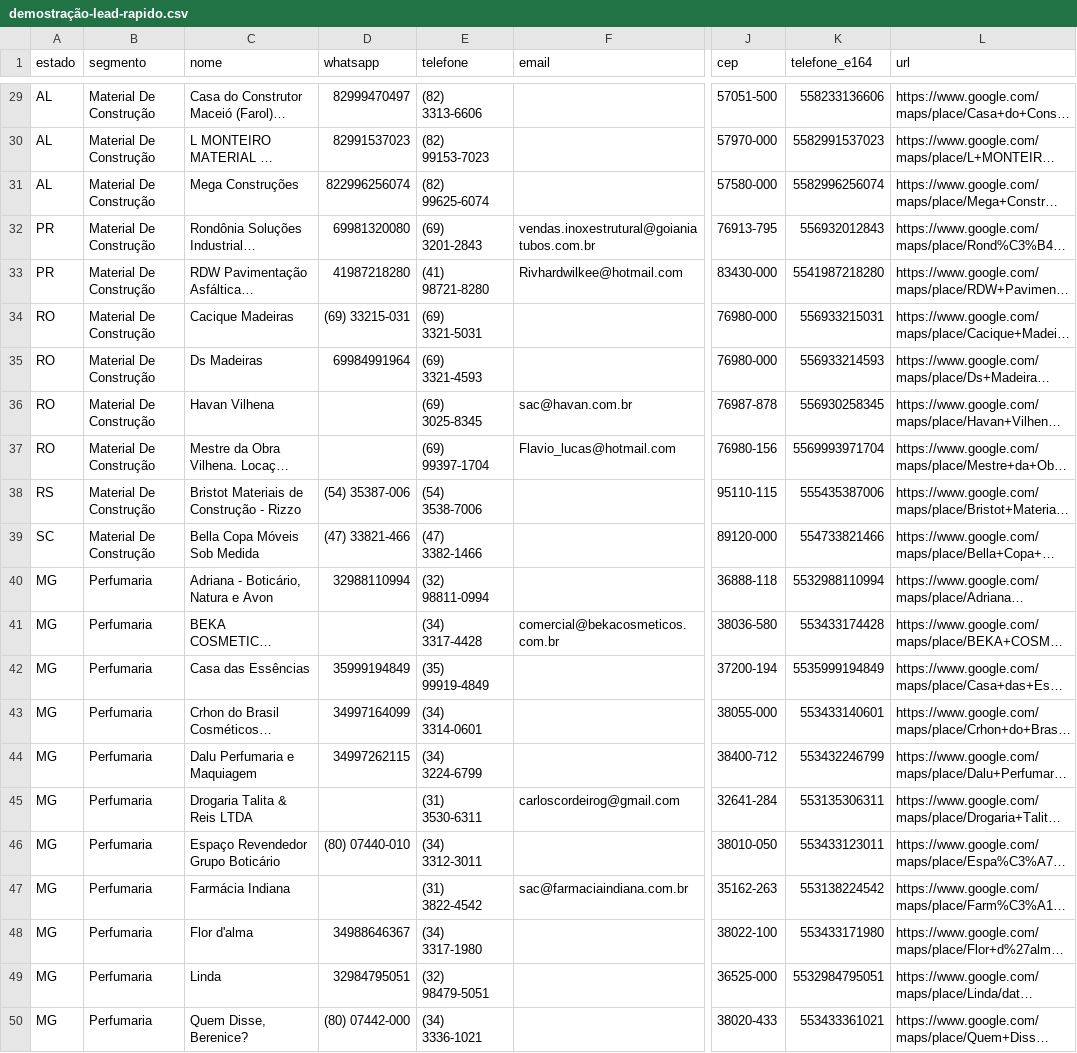
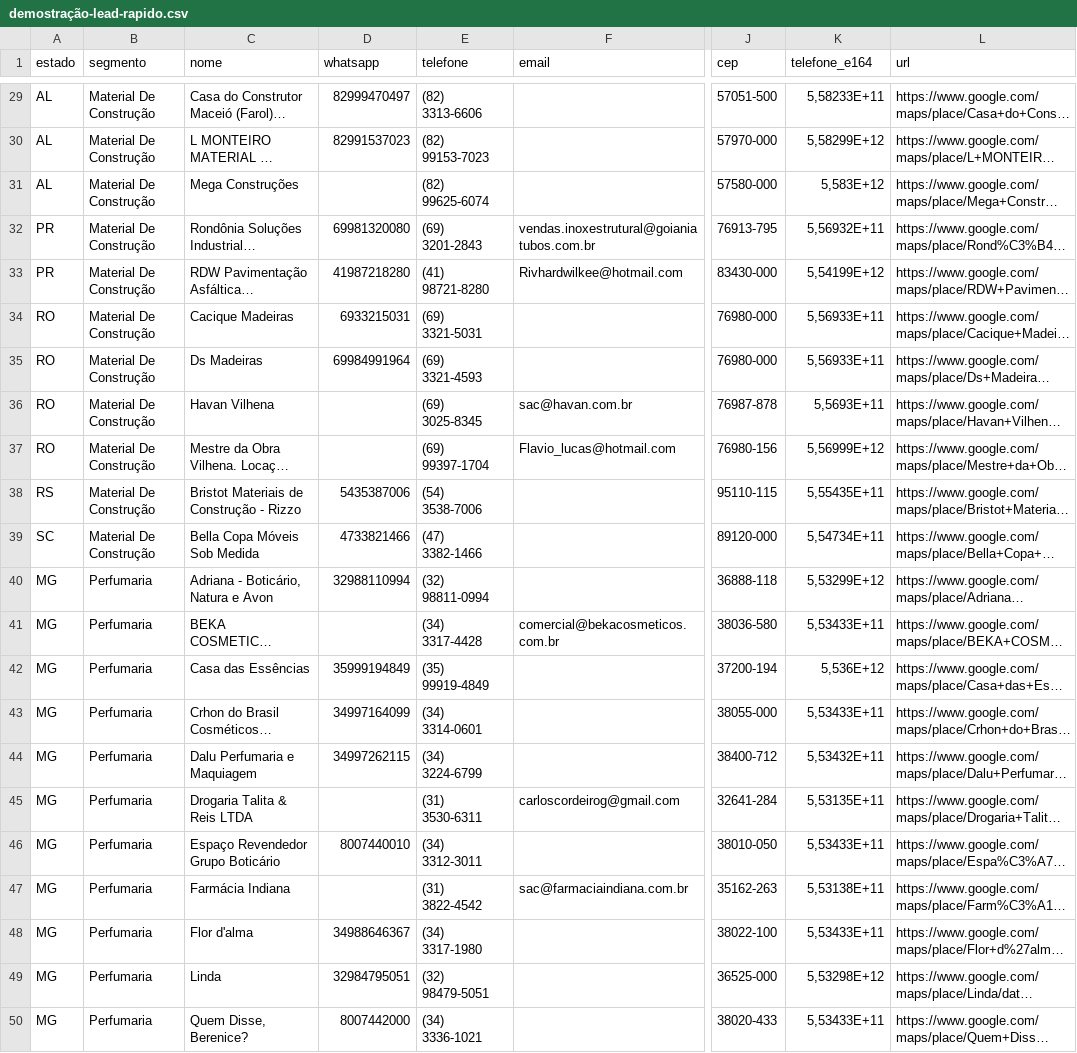
Before and after one commit to mfsilvatecnologia/leads-site, a CSV file: public/demo/demostração-lead-rapido.csv, drawn as a sheet; only a part is shown, gaps mark what is left out; long unchanged cells end in …; the diff covers the shown part only; the diff names each change by its address in the sheet, - before the commit and + after, or states it on an @@ line.

```diff
--- a/public/demo/demostração-lead-rapido.csv
+++ b/public/demo/demostração-lead-rapido.csv
-K29 (telefone_e164): 558233136606
+K29 (telefone_e164): 5,58233E+11
-K30 (telefone_e164): 5582991537023
+K30 (telefone_e164): 5,58299E+12
-D31 (whatsapp): 822996256074
+D31 (whatsapp): (empty)
-K31 (telefone_e164): 5582996256074
+K31 (telefone_e164): 5,583E+12
-K32 (telefone_e164): 556932012843
+K32 (telefone_e164): 5,56932E+11
-K33 (telefone_e164): 5541987218280
+K33 (telefone_e164): 5,54199E+12
-D34 (whatsapp): (69) 33215-031
+D34 (whatsapp): 6933215031
-K34 (telefone_e164): 556933215031
+K34 (telefone_e164): 5,56933E+11
-K35 (telefone_e164): 556933214593
+K35 (telefone_e164): 5,56933E+11
-K36 (telefone_e164): 556930258345
+K36 (telefone_e164): 5,5693E+11
-K37 (telefone_e164): 5569993971704
+K37 (telefone_e164): 5,56999E+12
-D38 (whatsapp): (54) 35387-006
+D38 (whatsapp): 5435387006
-K38 (telefone_e164): 555435387006
+K38 (telefone_e164): 5,55435E+11
-D39 (whatsapp): (47) 33821-466
+D39 (whatsapp): 4733821466
-K39 (telefone_e164): 554733821466
+K39 (telefone_e164): 5,54734E+11
-K40 (telefone_e164): 5532988110994
+K40 (telefone_e164): 5,53299E+12
-K41 (telefone_e164): 553433174428
+K41 (telefone_e164): 5,53433E+11
-K42 (telefone_e164): 5535999194849
+K42 (telefone_e164): 5,536E+12
-K43 (telefone_e164): 553433140601
+K43 (telefone_e164): 5,53433E+11
-K44 (telefone_e164): 553432246799
+K44 (telefone_e164): 5,53432E+11
-K45 (telefone_e164): 553135306311
+K45 (telefone_e164): 5,53135E+11
-D46 (whatsapp): (80) 07440-010
+D46 (whatsapp): 8007440010
-K46 (telefone_e164): 553433123011
+K46 (telefone_e164): 5,53433E+11
-K47 (telefone_e164): 553138224542
+K47 (telefone_e164): 5,53138E+11
-K48 (telefone_e164): 553433171980
+K48 (telefone_e164): 5,53433E+11
-K49 (telefone_e164): 5532984795051
+K49 (telefone_e164): 5,53298E+12
-D50 (whatsapp): (80) 07442-000
+D50 (whatsapp): 8007442000
-K50 (telefone_e164): 553433361021
+K50 (telefone_e164): 5,53433E+11
```
Also changed, not shown: 32 edited cells elsewhere in this file.
